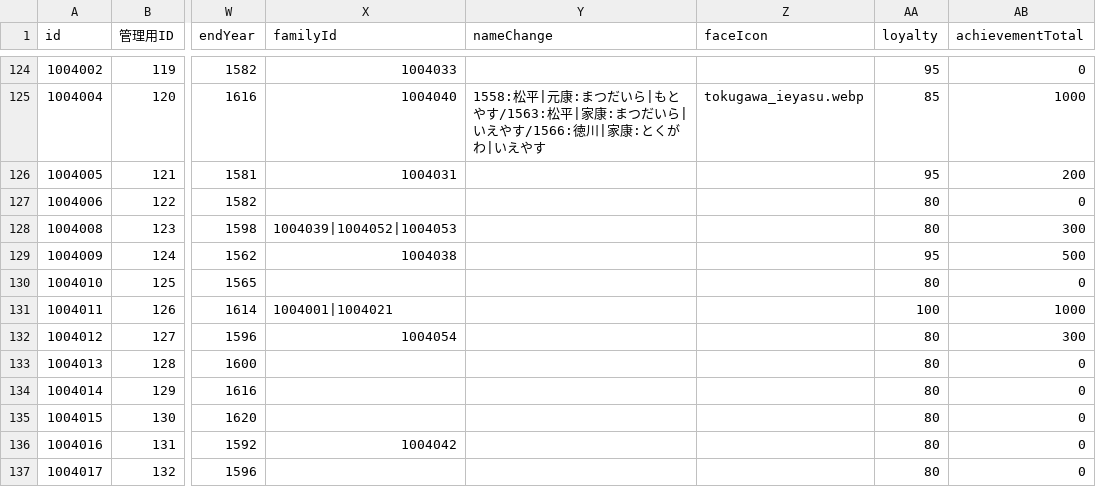
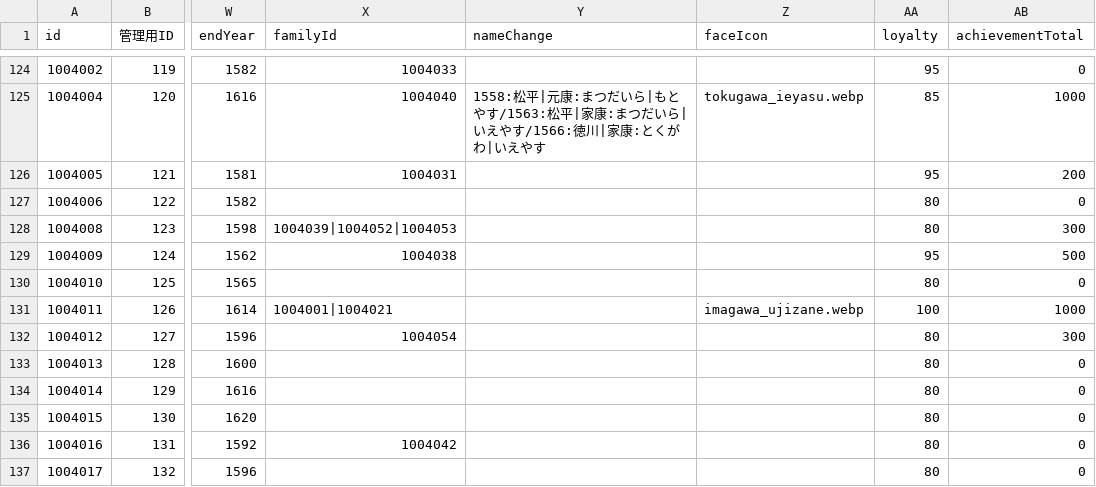
Before and after one commit to actrsys/sengoku-hadou, a CSV file: data/scenarios/1560_okehazama/warriors.csv, drawn as a sheet; only a part is shown, gaps mark what is left out; the diff names each change by its address in the sheet, - before the commit and + after, or states it on an @@ line.

Commit message:
Add files via upload

```diff
--- a/data/scenarios/1560_okehazama/warriors.csv
+++ b/data/scenarios/1560_okehazama/warriors.csv
-Z131 (faceIcon): (empty)
+Z131 (faceIcon): imagawa_ujizane.webp
```
